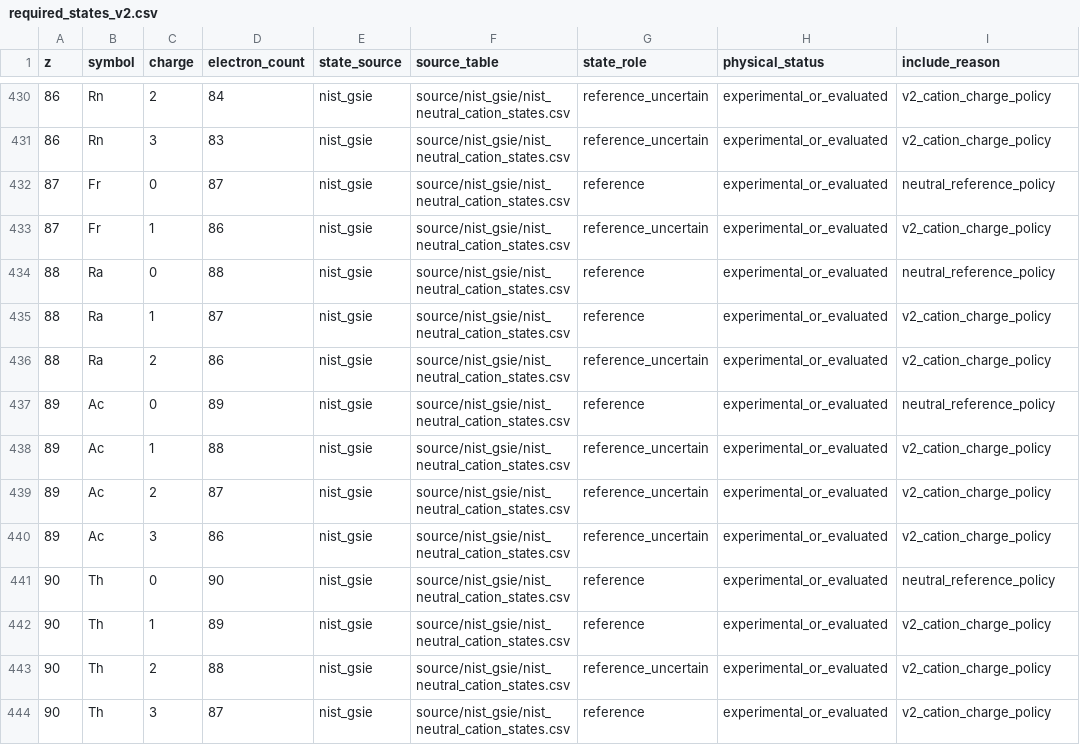
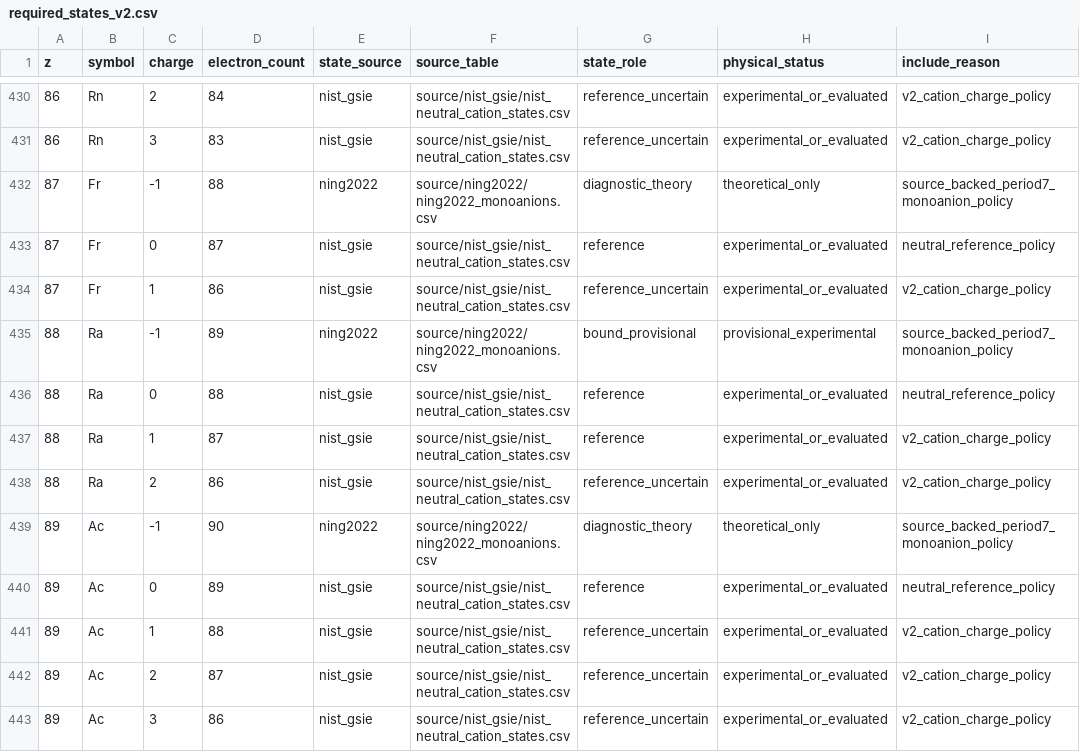
Before and after one commit to DeloneCommons/atomref-proatoms, a CSV file: data/states/selection/required_states_v2.csv, drawn as a sheet; only a part is shown, gaps mark what is left out; the shorter side is filled out with more unchanged rows; the diff covers the shown part only.

```diff
--- a/data/states/selection/required_states_v2.csv
+++ b/data/states/selection/required_states_v2.csv
@@ -431,4 +431,6 @@ z,symbol,charge,electron_count,state_source,source_table,state_role,physical_sta
 86,Rn,3,83,nist_gsie,source/nist_gsie/nist_neutral_cation_states.csv,reference_uncertain,experimental_or_evaluated,v2_cation_charge_policy
+87,Fr,-1,88,ning2022,source/ning2022/ning2022_monoanions.csv,diagnostic_theory,theoretical_only,source_backed_period7_monoanion_policy
 87,Fr,0,87,nist_gsie,source/nist_gsie/nist_neutral_cation_states.csv,reference,experimental_or_evaluated,neutral_reference_policy
 87,Fr,1,86,nist_gsie,source/nist_gsie/nist_neutral_cation_states.csv,reference_uncertain,experimental_or_evaluated,v2_cation_charge_policy
+88,Ra,-1,89,ning2022,source/ning2022/ning2022_monoanions.csv,bound_provisional,provisional_experimental,source_backed_period7_monoanion_policy
 88,Ra,0,88,nist_gsie,source/nist_gsie/nist_neutral_cation_states.csv,reference,experimental_or_evaluated,neutral_reference_policy
@@ -436,2 +438,3 @@ z,symbol,charge,electron_count,state_source,source_table,state_role,physical_sta
 88,Ra,2,86,nist_gsie,source/nist_gsie/nist_neutral_cation_states.csv,reference_uncertain,experimental_or_evaluated,v2_cation_charge_policy
+89,Ac,-1,90,ning2022,source/ning2022/ning2022_monoanions.csv,diagnostic_theory,theoretical_only,source_backed_period7_monoanion_policy
 89,Ac,0,89,nist_gsie,source/nist_gsie/nist_neutral_cation_states.csv,reference,experimental_or_evaluated,neutral_reference_policy
```
Also changed, not shown: 3 added rows elsewhere in this file, data/states/curated/atom_states_v2.csv, 16 other files.
